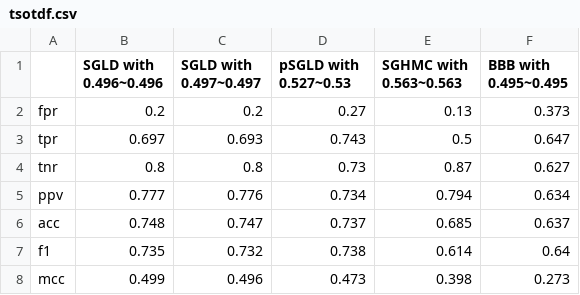
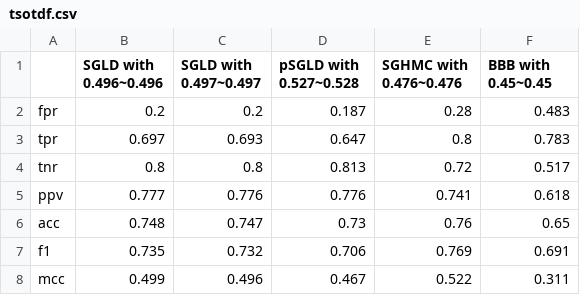
Before and after one commit to obrs09/MCMC_and_HMC, a CSV file: tsotdf.csv, drawn as a sheet.

```diff
--- a/tsotdf.csv
+++ b/tsotdf.csv
@@ -1,8 +1,8 @@
-,SGLD with 0.496~0.496,SGLD with 0.497~0.497,pSGLD with 0.527~0.53,SGHMC with 0.563~0.563,BBB with 0.495~0.495
-fpr,0.2,0.2,0.27,0.13,0.373
-tpr,0.697,0.693,0.743,0.5,0.647
-tnr,0.8,0.8,0.73,0.87,0.627
-ppv,0.777,0.776,0.734,0.794,0.634
-acc,0.748,0.747,0.737,0.685,0.637
-f1,0.735,0.732,0.738,0.614,0.64
-mcc,0.499,0.496,0.473,0.398,0.273
+,SGLD with 0.496~0.496,SGLD with 0.497~0.497,pSGLD with 0.527~0.528,SGHMC with 0.476~0.476,BBB with 0.45~0.45
+fpr,0.2,0.2,0.187,0.28,0.483
+tpr,0.697,0.693,0.647,0.8,0.783
+tnr,0.8,0.8,0.813,0.72,0.517
+ppv,0.777,0.776,0.776,0.741,0.618
+acc,0.748,0.747,0.73,0.76,0.65
+f1,0.735,0.732,0.706,0.769,0.691
+mcc,0.499,0.496,0.467,0.522,0.311
```
Also changed, not shown: 4 other files.
